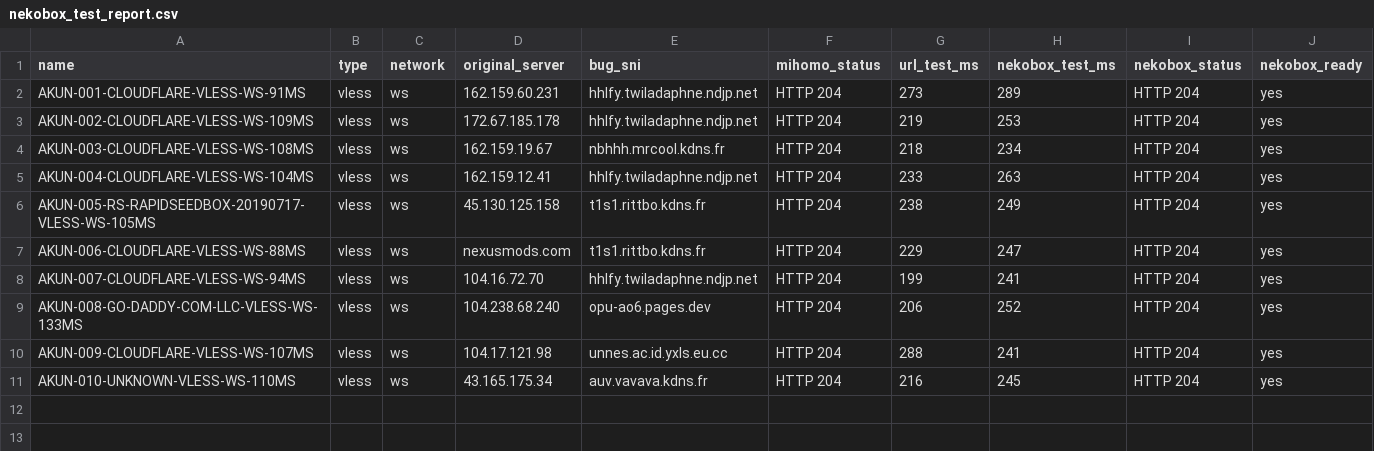
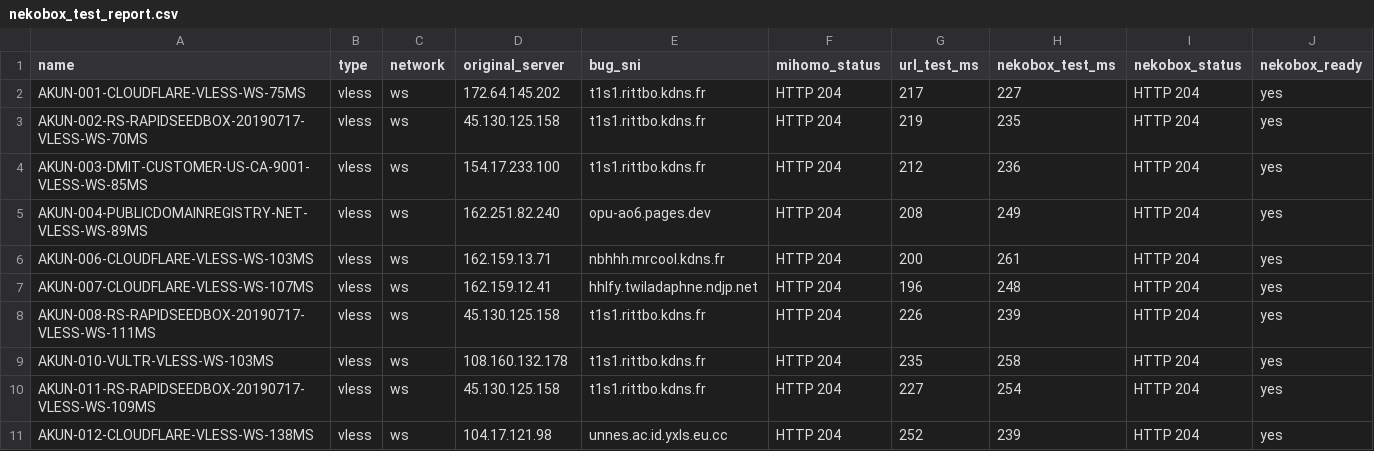
Before and after one commit to adiorany3/ConvertYAML, a CSV file: nekobox_test_report.csv, drawn as a sheet.

```diff
--- a/nekobox_test_report.csv
+++ b/nekobox_test_report.csv
@@ -1,11 +1,11 @@
 name,type,network,original_server,bug_sni,mihomo_status,url_test_ms,nekobox_test_ms,nekobox_status,nekobox_ready
-AKUN-001-CLOUDFLARE-VLESS-WS-91MS,vless,ws,162.159.60.231,hhlfy.twiladaphne.ndjp.net,HTTP 204,273,289,HTTP 204,yes
-AKUN-002-CLOUDFLARE-VLESS-WS-109MS,vless,ws,172.67.185.178,hhlfy.twiladaphne.ndjp.net,HTTP 204,219,253,HTTP 204,yes
-AKUN-003-CLOUDFLARE-VLESS-WS-108MS,vless,ws,162.159.19.67,nbhhh.mrcool.kdns.fr,HTTP 204,218,234,HTTP 204,yes
-AKUN-004-CLOUDFLARE-VLESS-WS-104MS,vless,ws,162.159.12.41,hhlfy.twiladaphne.ndjp.net,HTTP 204,233,263,HTTP 204,yes
-AKUN-005-RS-RAPIDSEEDBOX-20190717-VLESS-WS-105MS,vless,ws,45.130.125.158,t1s1.rittbo.kdns.fr,HTTP 204,238,249,HTTP 204,yes
-AKUN-006-CLOUDFLARE-VLESS-WS-88MS,vless,ws,nexusmods.com,t1s1.rittbo.kdns.fr,HTTP 204,229,247,HTTP 204,yes
-AKUN-007-CLOUDFLARE-VLESS-WS-94MS,vless,ws,104.16.72.70,hhlfy.twiladaphne.ndjp.net,HTTP 204,199,241,HTTP 204,yes
-AKUN-008-GO-DADDY-COM-LLC-VLESS-WS-133MS,vless,ws,104.238.68.240,opu-ao6.pages.dev,HTTP 204,206,252,HTTP 204,yes
-AKUN-009-CLOUDFLARE-VLESS-WS-107MS,vless,ws,104.17.121.98,unnes.ac.id.yxls.eu.cc,HTTP 204,288,241,HTTP 204,yes
-AKUN-010-UNKNOWN-VLESS-WS-110MS,vless,ws,43.165.175.34,auv.vavava.kdns.fr,HTTP 204,216,245,HTTP 204,yes
+AKUN-001-CLOUDFLARE-VLESS-WS-75MS,vless,ws,172.64.145.202,t1s1.rittbo.kdns.fr,HTTP 204,217,227,HTTP 204,yes
+AKUN-002-RS-RAPIDSEEDBOX-20190717-VLESS-WS-70MS,vless,ws,45.130.125.158,t1s1.rittbo.kdns.fr,HTTP 204,219,235,HTTP 204,yes
+AKUN-003-DMIT-CUSTOMER-US-CA-9001-VLESS-WS-85MS,vless,ws,154.17.233.100,t1s1.rittbo.kdns.fr,HTTP 204,212,236,HTTP 204,yes
+AKUN-004-PUBLICDOMAINREGISTRY-NET-VLESS-WS-89MS,vless,ws,162.251.82.240,opu-ao6.pages.dev,HTTP 204,208,249,HTTP 204,yes
+AKUN-006-CLOUDFLARE-VLESS-WS-103MS,vless,ws,162.159.13.71,nbhhh.mrcool.kdns.fr,HTTP 204,200,261,HTTP 204,yes
+AKUN-007-CLOUDFLARE-VLESS-WS-107MS,vless,ws,162.159.12.41,hhlfy.twiladaphne.ndjp.net,HTTP 204,196,248,HTTP 204,yes
+AKUN-008-RS-RAPIDSEEDBOX-20190717-VLESS-WS-111MS,vless,ws,45.130.125.158,t1s1.rittbo.kdns.fr,HTTP 204,226,239,HTTP 204,yes
+AKUN-010-VULTR-VLESS-WS-103MS,vless,ws,108.160.132.178,t1s1.rittbo.kdns.fr,HTTP 204,235,258,HTTP 204,yes
+AKUN-011-RS-RAPIDSEEDBOX-20190717-VLESS-WS-109MS,vless,ws,45.130.125.158,t1s1.rittbo.kdns.fr,HTTP 204,227,254,HTTP 204,yes
+AKUN-012-CLOUDFLARE-VLESS-WS-138MS,vless,ws,104.17.121.98,unnes.ac.id.yxls.eu.cc,HTTP 204,252,239,HTTP 204,yes
```
Also changed, not shown: openclash_auto_report.csv, urltest_report.csv, 10 other files.
